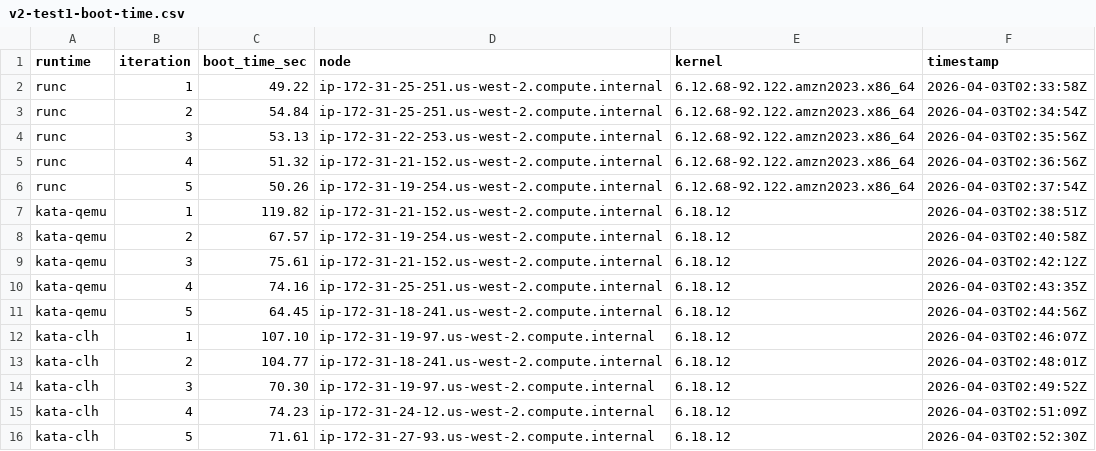
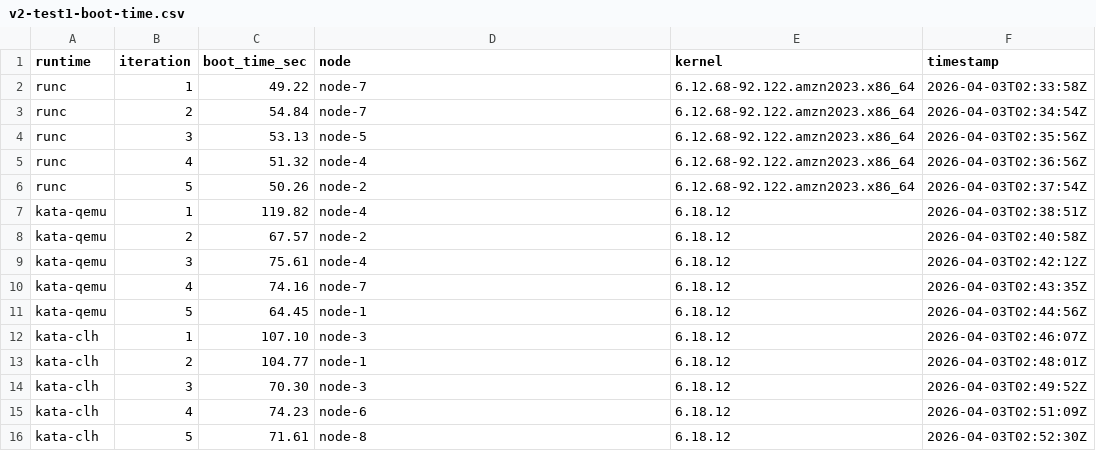
Before and after one commit to pingxiaoaws/kata-benchmark-v2, a CSV file: results/v2-test1-boot-time.csv, drawn as a sheet.

Commit message:
Sanitize: remove AWS account ID, AMIs, internal IPs, secrets
- Replace node hostnames with node-1..node-13, node-oversell
- Remove AWS account ID (970547376847 → XXXXXXXXXXXX)
- Remove AMI ID
- Remove templates/ with secret refs and pod identity tokens
- Scripts now use variables with comments for user customization
- Verified: zero matches for 172.31, account IDs, AMI IDs

```diff
--- a/results/v2-test1-boot-time.csv
+++ b/results/v2-test1-boot-time.csv
@@ -1,16 +1,16 @@
 runtime,iteration,boot_time_sec,node,kernel,timestamp
-runc,1,49.22,ip-172-31-25-251.us-west-2.compute.internal,6.12.68-92.122.amzn2023.x86_64,2026-04-03T02:33:58Z
-runc,2,54.84,ip-172-31-25-251.us-west-2.compute.internal,6.12.68-92.122.amzn2023.x86_64,2026-04-03T02:34:54Z
-runc,3,53.13,ip-172-31-22-253.us-west-2.compute.internal,6.12.68-92.122.amzn2023.x86_64,2026-04-03T02:35:56Z
-runc,4,51.32,ip-172-31-21-152.us-west-2.compute.internal,6.12.68-92.122.amzn2023.x86_64,2026-04-03T02:36:56Z
-runc,5,50.26,ip-172-31-19-254.us-west-2.compute.internal,6.12.68-92.122.amzn2023.x86_64,2026-04-03T02:37:54Z
-kata-qemu,1,119.82,ip-172-31-21-152.us-west-2.compute.internal,6.18.12,2026-04-03T02:38:51Z
-kata-qemu,2,67.57,ip-172-31-19-254.us-west-2.compute.internal,6.18.12,2026-04-03T02:40:58Z
-kata-qemu,3,75.61,ip-172-31-21-152.us-west-2.compute.internal,6.18.12,2026-04-03T02:42:12Z
-kata-qemu,4,74.16,ip-172-31-25-251.us-west-2.compute.internal,6.18.12,2026-04-03T02:43:35Z
-kata-qemu,5,64.45,ip-172-31-18-241.us-west-2.compute.internal,6.18.12,2026-04-03T02:44:56Z
-kata-clh,1,107.10,ip-172-31-19-97.us-west-2.compute.internal,6.18.12,2026-04-03T02:46:07Z
-kata-clh,2,104.77,ip-172-31-18-241.us-west-2.compute.internal,6.18.12,2026-04-03T02:48:01Z
-kata-clh,3,70.30,ip-172-31-19-97.us-west-2.compute.internal,6.18.12,2026-04-03T02:49:52Z
-kata-clh,4,74.23,ip-172-31-24-12.us-west-2.compute.internal,6.18.12,2026-04-03T02:51:09Z
-kata-clh,5,71.61,ip-172-31-27-93.us-west-2.compute.internal,6.18.12,2026-04-03T02:52:30Z
+runc,1,49.22,node-7,6.12.68-92.122.amzn2023.x86_64,2026-04-03T02:33:58Z
+runc,2,54.84,node-7,6.12.68-92.122.amzn2023.x86_64,2026-04-03T02:34:54Z
+runc,3,53.13,node-5,6.12.68-92.122.amzn2023.x86_64,2026-04-03T02:35:56Z
+runc,4,51.32,node-4,6.12.68-92.122.amzn2023.x86_64,2026-04-03T02:36:56Z
+runc,5,50.26,node-2,6.12.68-92.122.amzn2023.x86_64,2026-04-03T02:37:54Z
+kata-qemu,1,119.82,node-4,6.18.12,2026-04-03T02:38:51Z
+kata-qemu,2,67.57,node-2,6.18.12,2026-04-03T02:40:58Z
+kata-qemu,3,75.61,node-4,6.18.12,2026-04-03T02:42:12Z
+kata-qemu,4,74.16,node-7,6.18.12,2026-04-03T02:43:35Z
+kata-qemu,5,64.45,node-1,6.18.12,2026-04-03T02:44:56Z
+kata-clh,1,107.10,node-3,6.18.12,2026-04-03T02:46:07Z
+kata-clh,2,104.77,node-1,6.18.12,2026-04-03T02:48:01Z
+kata-clh,3,70.30,node-3,6.18.12,2026-04-03T02:49:52Z
+kata-clh,4,74.23,node-6,6.18.12,2026-04-03T02:51:09Z
+kata-clh,5,71.61,node-8,6.18.12,2026-04-03T02:52:30Z
```
Also changed, not shown: results/v2-test2-saturated-boot-time.csv, results/v2-test3-multi-node-boot-time.csv, 20 other files.
